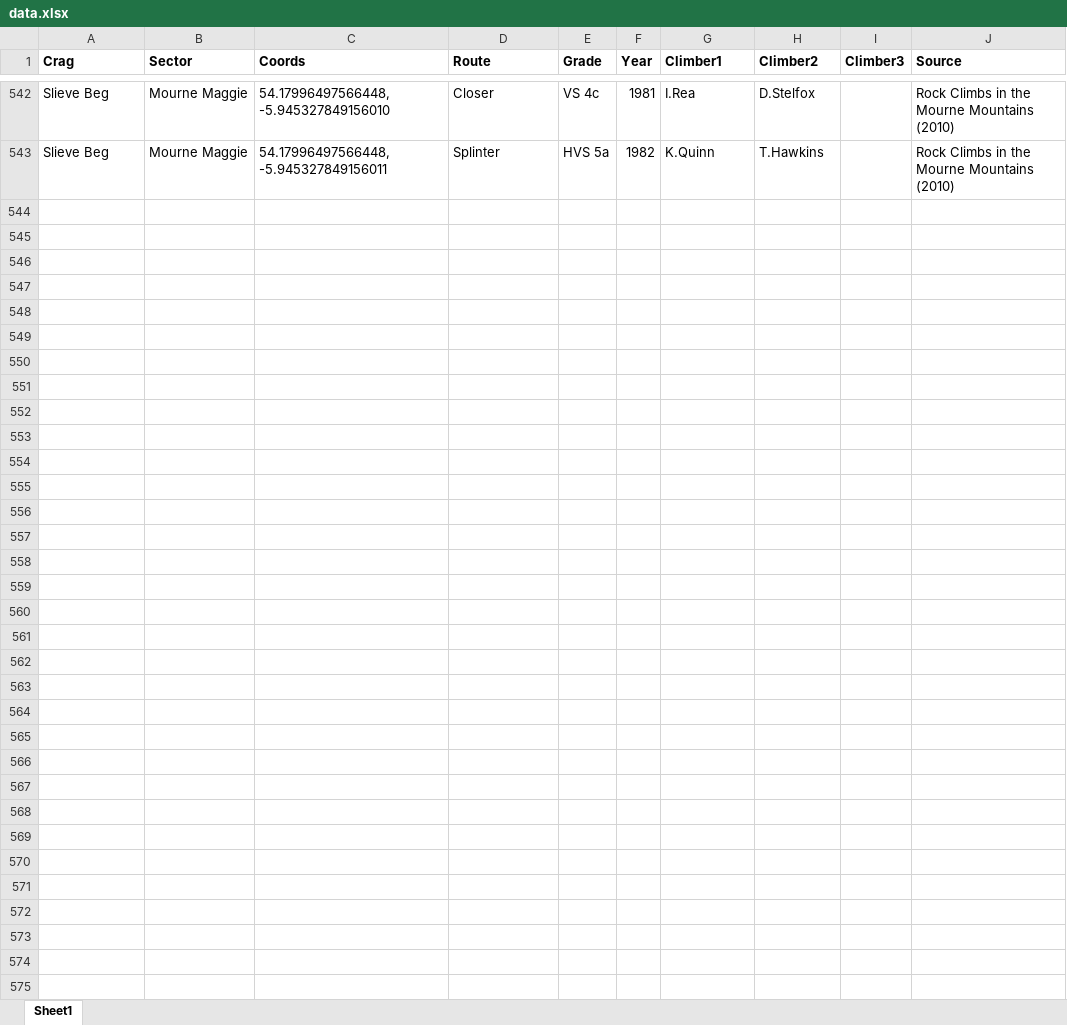
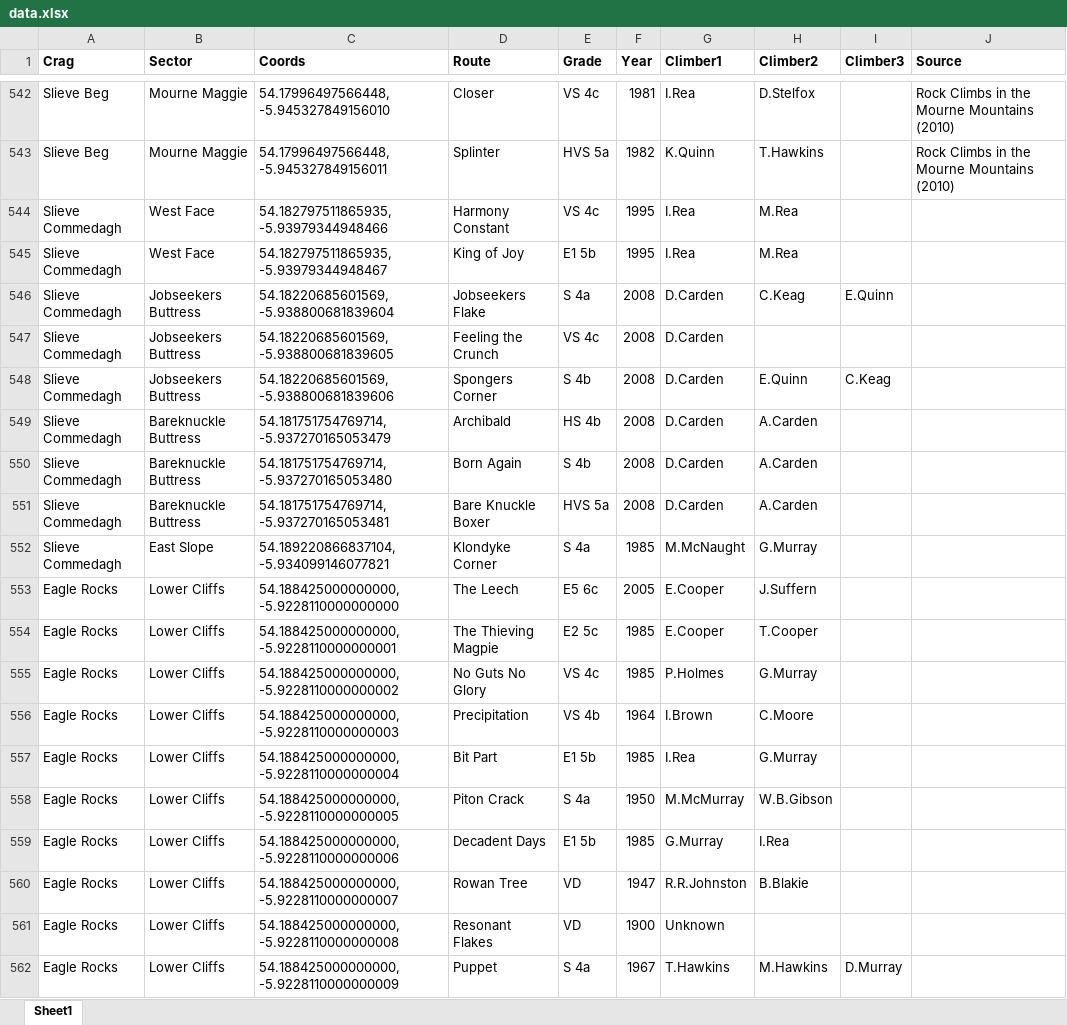
Before and after one commit to osullivansean06/osullivansean06.github.io, an Excel workbook: mournes-history/data.xlsx, sheet Sheet1, drawn as a sheet; only a part is shown, gaps mark what is left out; values as stored, in another font and other column widths than the file's, no borders; charts and pictures not drawn; the diff covers the shown part only; the diff names each change by its address in the sheet, - before the commit and + after, or states it on an @@ line.

Commit message:
updated data and script

```diff
--- a/mournes-history/data.xlsx (sheet Sheet1)
+++ b/mournes-history/data.xlsx (sheet Sheet1)
+row 544: Slieve Commedagh | West Face | 54.182797511865935, -5.93979344948466 | Harmony Constant | VS 4c | 1995 | I.Rea | M.Rea
+row 545: Slieve Commedagh | West Face | 54.182797511865935, -5.93979344948467 | King of Joy | E1 5b | 1995 | I.Rea | M.Rea
+row 546: Slieve Commedagh | Jobseekers Buttress | 54.18220685601569, -5.938800681839604 | Jobseekers Flake | S 4a | 2008 | D.Carden | C.Keag | E.Quinn
+row 547: Slieve Commedagh | Jobseekers Buttress | 54.18220685601569, -5.938800681839605 | Feeling the Crunch | VS 4c | 2008 | D.Carden
+row 548: Slieve Commedagh | Jobseekers Buttress | 54.18220685601569, -5.938800681839606 | Spongers Corner | S 4b | 2008 | D.Carden | E.Quinn | C.Keag
+row 549: Slieve Commedagh | Bareknuckle Buttress | 54.181751754769714, -5.937270165053479 | Archibald | HS 4b | 2008 | D.Carden | A.Carden
+row 550: Slieve Commedagh | Bareknuckle Buttress | 54.181751754769714, -5.937270165053480 | Born Again | S 4b | 2008 | D.Carden | A.Carden
+row 551: Slieve Commedagh | Bareknuckle Buttress | 54.181751754769714, -5.937270165053481 | Bare Knuckle Boxer | HVS 5a | 2008 | D.Carden | A.Carden
+row 552: Slieve Commedagh | East Slope | 54.189220866837104, -5.934099146077821 | Klondyke Corner | S 4a | 1985 | M.McNaught | G.Murray
+row 553: Eagle Rocks | Lower Cliffs | 54.188425000000000, -5.9228110000000000 | The Leech | E5 6c | 2005 | E.Cooper | J.Suffern
+row 554: Eagle Rocks | Lower Cliffs | 54.188425000000000, -5.9228110000000001 | The Thieving Magpie | E2 5c | 1985 | E.Cooper | T.Cooper
+row 555: Eagle Rocks | Lower Cliffs | 54.188425000000000, -5.9228110000000002 | No Guts No Glory | VS 4c | 1985 | P.Holmes | G.Murray
+row 556: Eagle Rocks | Lower Cliffs | 54.188425000000000, -5.9228110000000003 | Precipitation | VS 4b | 1964 | I.Brown | C.Moore
+row 557: Eagle Rocks | Lower Cliffs | 54.188425000000000, -5.9228110000000004 | Bit Part | E1 5b | 1985 | I.Rea | G.Murray
+row 558: Eagle Rocks | Lower Cliffs | 54.188425000000000, -5.9228110000000005 | Piton Crack | S 4a | 1950 | M.McMurray | W.B.Gibson
+row 559: Eagle Rocks | Lower Cliffs | 54.188425000000000, -5.9228110000000006 | Decadent Days | E1 5b | 1985 | G.Murray | I.Rea
+row 560: Eagle Rocks | Lower Cliffs | 54.188425000000000, -5.9228110000000007 | Rowan Tree | VD | 1947 | R.R.Johnston | B.Blakie
+row 561: Eagle Rocks | Lower Cliffs | 54.188425000000000, -5.9228110000000008 | Resonant Flakes | VD | 1900 | Unknown
+row 562: Eagle Rocks | Lower Cliffs | 54.188425000000000, -5.9228110000000009 | Puppet | S 4a | 1967 | T.Hawkins | M.Hawkins | D.Murray
```
Also changed, not shown: 26 added rows elsewhere in this sheet, 2 other files.
